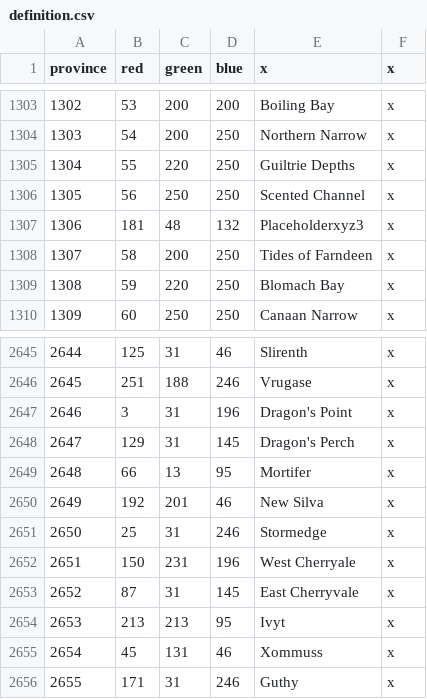
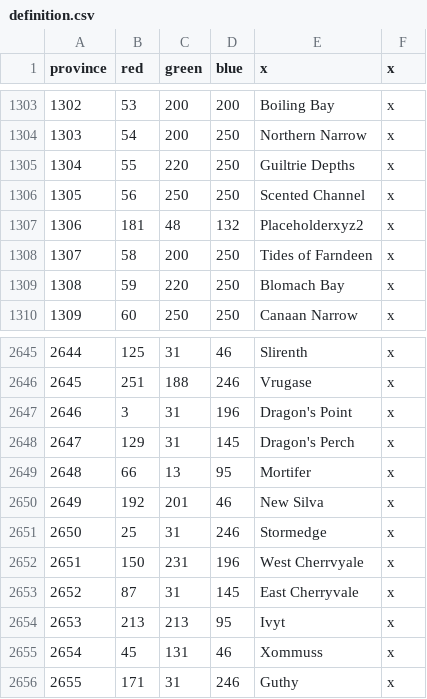
Before and after one commit to AngelSt33/drakaes-universalis, a CSV file: map/definition.csv, drawn as a sheet; only a part is shown, gaps mark what is left out.

Commit message:
Fixed issue with province 1273, added multiple regions
general updating of things, also added vanilla religion file, it can be changed in the future

```diff
--- a/map/definition.csv
+++ b/map/definition.csv
@@ -1306,3 +1306,3 @@
 1305;56;250;250;Scented Channel;x
-1306;181;48;132;Placeholderxyz3;x
+1306;181;48;132;Placeholderxyz2;x
 1307;58;200;250;Tides of Farndeen;x
@@ -2651,3 +2651,3 @@
 2650;25;31;246;Stormedge;x
-2651;150;231;196;West Cherryale;x
+2651;150;231;196;West Cherrvyale;x
 2652;87;31;145;East Cherryvale;x
```
Also changed, not shown: 5 other files.
